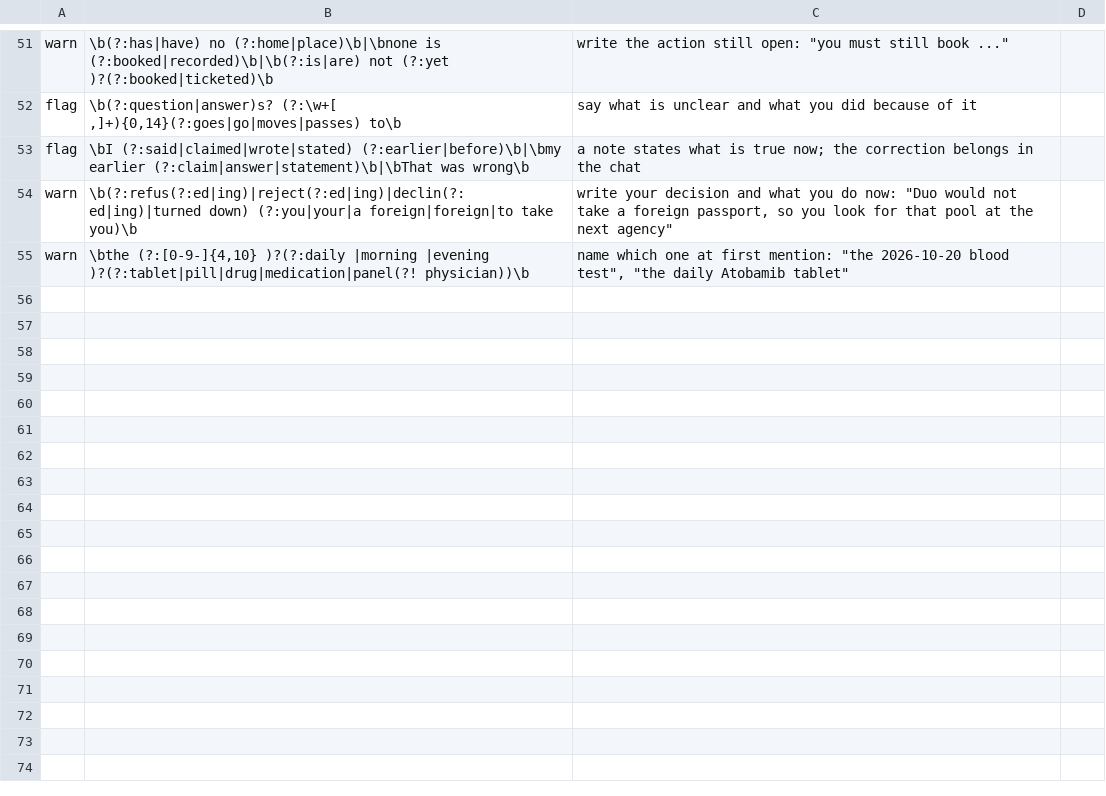
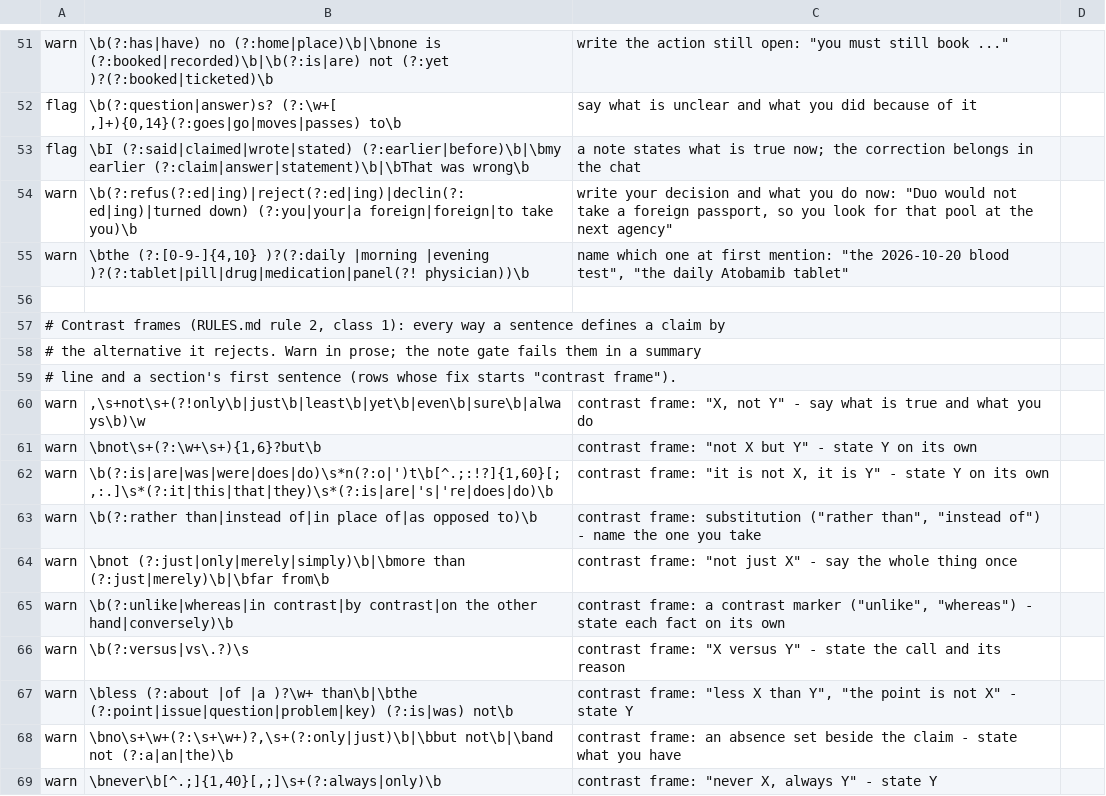
Before and after one commit to agilebean/agentkit, a TSV file: robot_markers.tsv, drawn as a sheet; only a part is shown, gaps mark what is left out; the diff covers the shown part only.

```diff
--- a/robot_markers.tsv
+++ b/robot_markers.tsv
@@ -55 +55,15 @@ warn	\b(?:refus(?:ed|ing)|reject(?:ed|ing)|declin(?:ed|ing)|turned down) (?:you|
 warn	\bthe (?:[0-9-]{4,10} )?(?:daily |morning |evening )?(?:tablet|pill|drug|medication|panel(?! physician))\b	name which one at first mention: "the 2026-10-20 blood test", "the daily Atobamib tablet"
+
+# Contrast frames (RULES.md rule 2, class 1): every way a sentence defines a claim by
+# the alternative it rejects. Warn in prose; the note gate fails them in a summary
+# line and a section's first sentence (rows whose fix starts "contrast frame").
+warn	,\s+not\s+(?!only\b|just\b|least\b|yet\b|even\b|sure\b|always\b)\w	contrast frame: "X, not Y" - say what is true and what you do
+warn	\bnot\s+(?:\w+\s+){1,6}?but\b	contrast frame: "not X but Y" - state Y on its own
+warn	\b(?:is|are|was|were|does|do)\s*n(?:o|')t\b[^.;:!?]{1,60}[;,:.]\s*(?:it|this|that|they)\s*(?:is|are|'s|'re|does|do)\b	contrast frame: "it is not X, it is Y" - state Y on its own
+warn	\b(?:rather than|instead of|in place of|as opposed to)\b	contrast frame: substitution ("rather than", "instead of") - name the one you take
+warn	\bnot (?:just|only|merely|simply)\b|\bmore than (?:just|merely)\b|\bfar from\b	contrast frame: "not just X" - say the whole thing once
+warn	\b(?:unlike|whereas|in contrast|by contrast|on the other hand|conversely)\b	contrast frame: a contrast marker ("unlike", "whereas") - state each fact on its own
+warn	\b(?:versus|vs\.?)\s	contrast frame: "X versus Y" - state the call and its reason
+warn	\bless (?:about |of |a )?\w+ than\b|\bthe (?:point|issue|question|problem|key) (?:is|was) not\b	contrast frame: "less X than Y", "the point is not X" - state Y
+warn	\bno\s+\w+(?:\s+\w+)?,\s+(?:only|just)\b|\bbut not\b|\band not (?:a|an|the)\b	contrast frame: an absence set beside the claim - state what you have
+warn	\bnever\b[^.;]{1,40}[,;]\s+(?:always|only)\b	contrast frame: "never X, always Y" - state Y
```
Also changed, not shown: 13 added rows elsewhere in this file, 17 other files.
